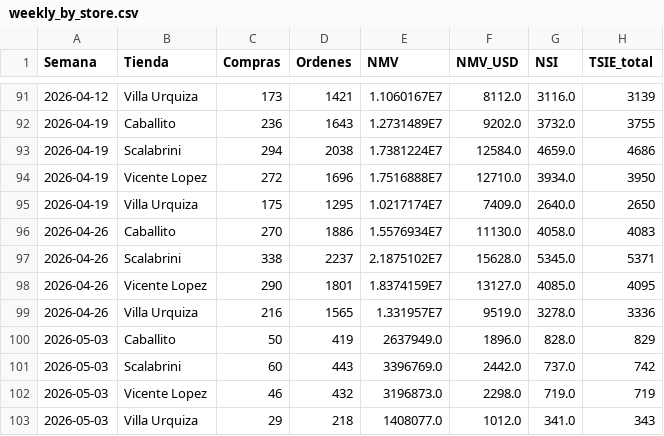
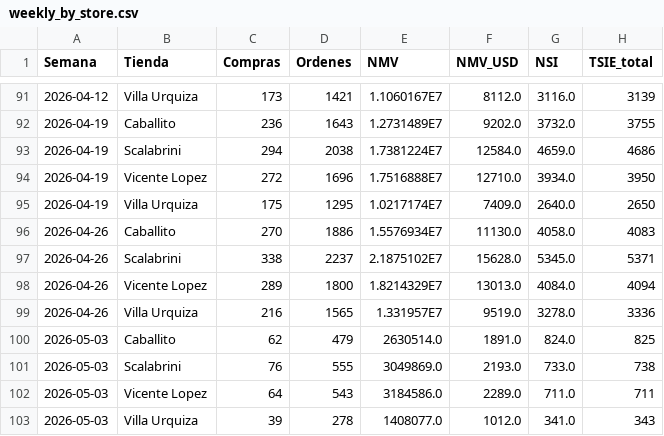
Before and after one commit to santiagorioboo-hub/proximity-groceries-scorecard, a CSV file: weekly_by_store.csv, drawn as a sheet; only a part is shown, gaps mark what is left out.

```diff
--- a/weekly_by_store.csv
+++ b/weekly_by_store.csv
@@ -97,7 +97,7 @@ Semana,Tienda,Compras,Ordenes,NMV,NMV_USD,NSI,TSIE_total
 2026-04-26,Scalabrini,338,2237,2.1875102E7,15628.0,5345.0,5371
-2026-04-26,Vicente Lopez,290,1801,1.8374159E7,13127.0,4085.0,4095
+2026-04-26,Vicente Lopez,289,1800,1.8214329E7,13013.0,4084.0,4094
 2026-04-26,Villa Urquiza,216,1565,1.331957E7,9519.0,3278.0,3336
-2026-05-03,Caballito,50,419,2637949.0,1896.0,828.0,829
-2026-05-03,Scalabrini,60,443,3396769.0,2442.0,737.0,742
-2026-05-03,Vicente Lopez,46,432,3196873.0,2298.0,719.0,719
-2026-05-03,Villa Urquiza,29,218,1408077.0,1012.0,341.0,343
+2026-05-03,Caballito,62,479,2630514.0,1891.0,824.0,825
+2026-05-03,Scalabrini,76,555,3049869.0,2193.0,733.0,738
+2026-05-03,Vicente Lopez,64,543,3184586.0,2289.0,711.0,711
+2026-05-03,Villa Urquiza,39,278,1408077.0,1012.0,341.0,343
```
Also changed, not shown: daily_growth.csv, daily_growth_full.csv, 10 other files.
